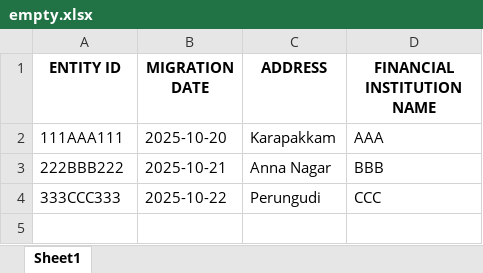
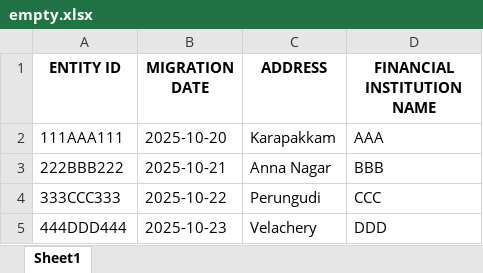
Before and after one commit to viveklade1487/FIS, an Excel workbook: empty.xlsx, sheet Sheet1, drawn as a sheet; values as stored, in another font and other column widths than the file's, no borders; the diff names each change by its address in the sheet, - before the commit and + after, or states it on an @@ line.

Commit message:
Appended data to 'Sheet1'

```diff
--- a/empty.xlsx (sheet Sheet1)
+++ b/empty.xlsx (sheet Sheet1)
+row 5: 444DDD444 | 2025-10-23 | Velachery | DDD
```
